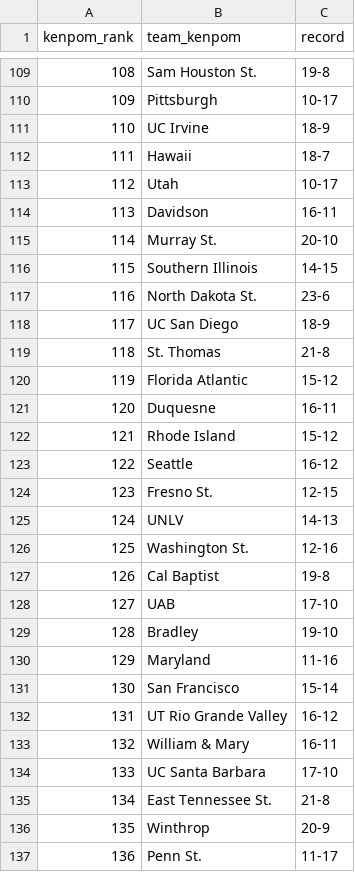
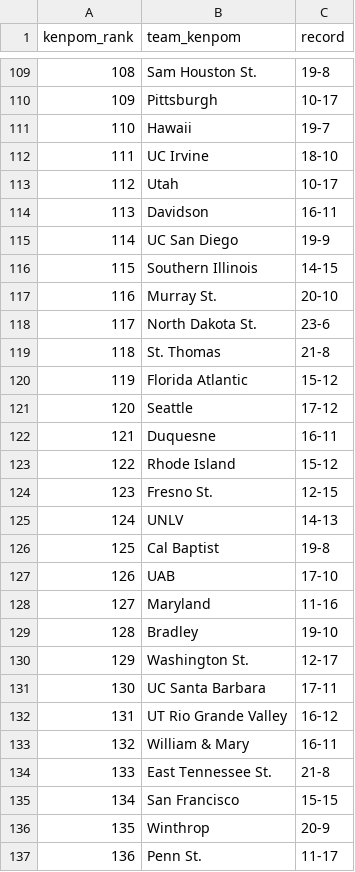
Before and after one commit to kylevogel/cbb-ratings-pipeline, a CSV file: data_raw/kenpom_rankings.csv, drawn as a sheet; only a part is shown, gaps mark what is left out; the diff covers the shown part only.

```diff
--- a/data_raw/kenpom_rankings.csv
+++ b/data_raw/kenpom_rankings.csv
@@ -110,27 +110,27 @@ kenpom_rank,team_kenpom,record
 109,Pittsburgh,10-17
-110,UC Irvine,18-9
-111,Hawaii,18-7
+110,Hawaii,19-7
+111,UC Irvine,18-10
 112,Utah,10-17
 113,Davidson,16-11
-114,Murray St.,20-10
+114,UC San Diego,19-9
 115,Southern Illinois,14-15
-116,North Dakota St.,23-6
-117,UC San Diego,18-9
+116,Murray St.,20-10
+117,North Dakota St.,23-6
 118,St. Thomas,21-8
 119,Florida Atlantic,15-12
-120,Duquesne,16-11
-121,Rhode Island,15-12
-122,Seattle,16-12
+120,Seattle,17-12
+121,Duquesne,16-11
+122,Rhode Island,15-12
 123,Fresno St.,12-15
 124,UNLV,14-13
-125,Washington St.,12-16
-126,Cal Baptist,19-8
-127,UAB,17-10
+125,Cal Baptist,19-8
+126,UAB,17-10
+127,Maryland,11-16
 128,Bradley,19-10
-129,Maryland,11-16
-130,San Francisco,15-14
+129,Washington St.,12-17
+130,UC Santa Barbara,17-11
 131,UT Rio Grande Valley,16-12
 132,William & Mary,16-11
-133,UC Santa Barbara,17-10
-134,East Tennessee St.,21-8
+133,East Tennessee St.,21-8
+134,San Francisco,15-15
 135,Winthrop,20-9
```
Also changed, not shown: 147 edited cells elsewhere in this file, data_processed/site_rankings.csv, data_raw/sos_rankings.csv, 1 other file.
